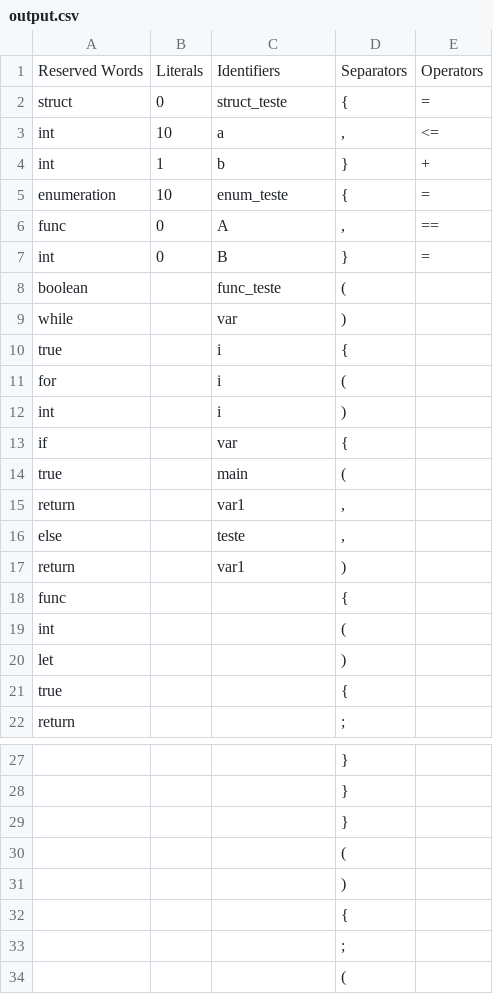
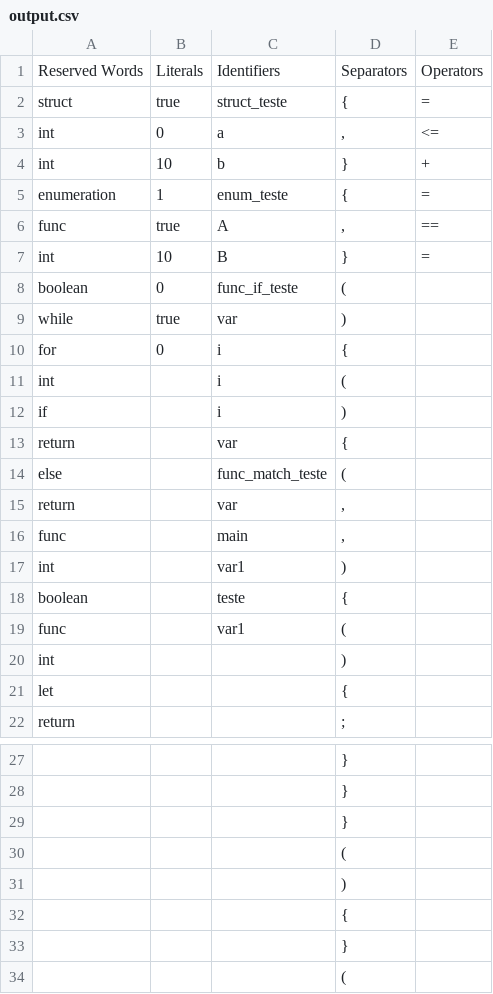
Before and after one commit to jlabbude/Compiler, a CSV file: output/output.csv, drawn as a sheet; only a part is shown, gaps mark what is left out; the shorter side is filled out with more unchanged rows.

```diff
--- a/output/output.csv
+++ b/output/output.csv
@@ -1,22 +1,22 @@
 Reserved Words,Literals,Identifiers,Separators,Operators
-struct,0,struct_teste,{,=
-int,10,a,",",<=
-int,1,b,},+
-enumeration,10,enum_teste,{,=
-func,0,A,",",==
-int,0,B,},=
-boolean,,func_teste,(,
-while,,var,),
-true,,i,{,
-for,,i,(,
-int,,i,),
-if,,var,{,
-true,,main,(,
-return,,var1,",",
-else,,teste,",",
-return,,var1,),
-func,,,{,
-int,,,(,
-let,,,),
-true,,,{,
+struct,true,struct_teste,{,=
+int,0,a,",",<=
+int,10,b,},+
+enumeration,1,enum_teste,{,=
+func,true,A,",",==
+int,10,B,},=
+boolean,0,func_if_teste,(,
+while,true,var,),
+for,0,i,{,
+int,,i,(,
+if,,i,),
+return,,var,{,
+else,,func_match_teste,(,
+return,,var,",",
+func,,main,",",
+int,,var1,),
+boolean,,teste,{,
+func,,var1,(,
+int,,,),
+let,,,{,
 return,,,;,
@@ -28,2 +28,6 @@ return,,,;,
 ,,,},
+,,,},
+,,,(,
+,,,),
+,,,{,
 ,,,},
```
Also changed, not shown: 6 other files.
